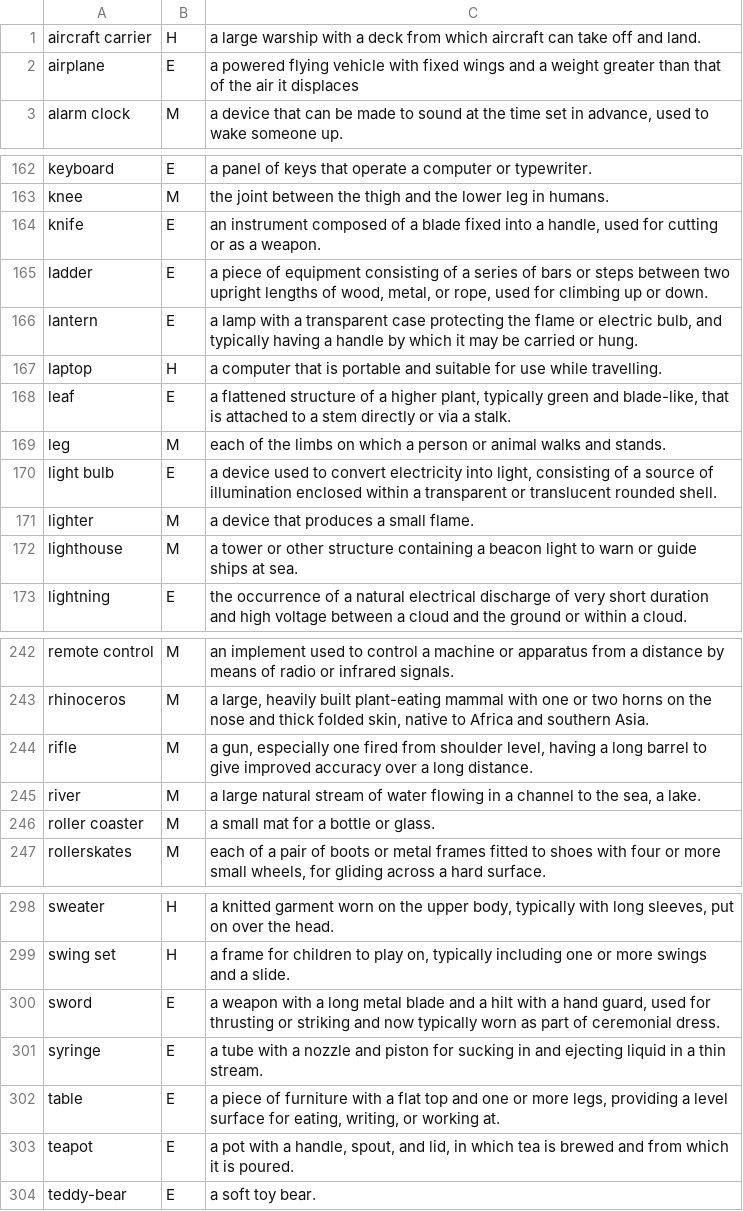
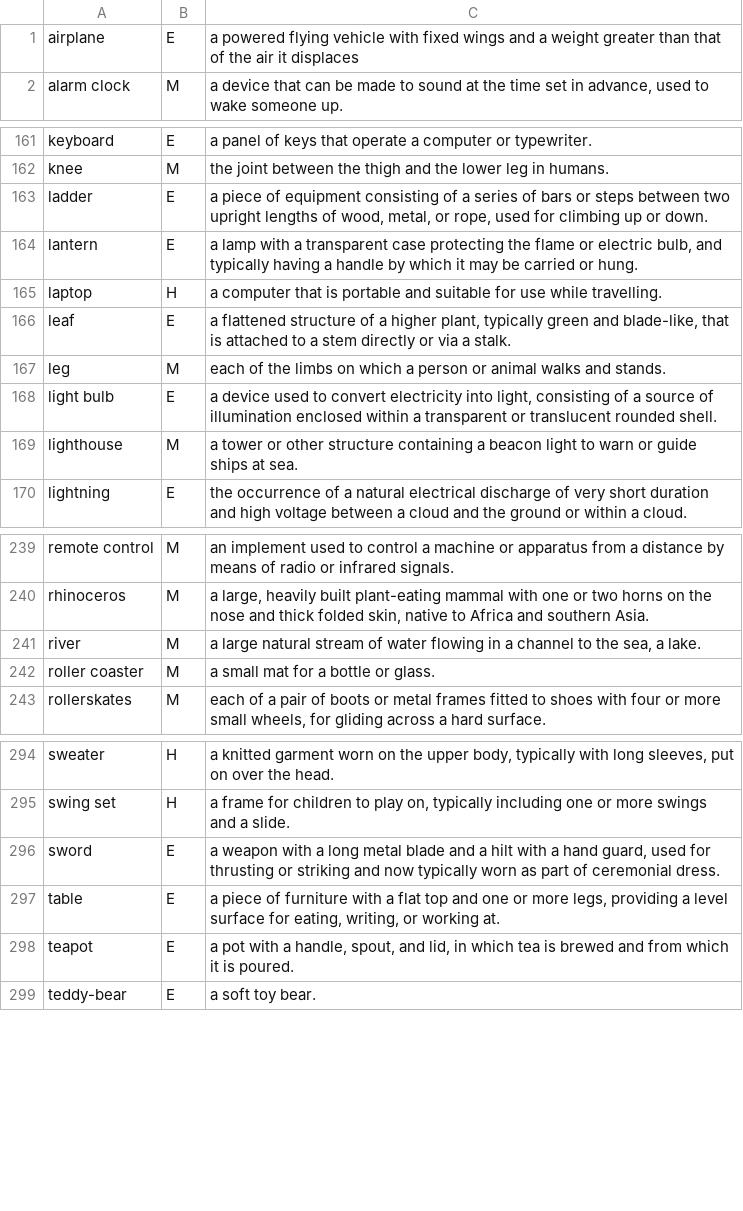
Before and after one commit to Jang970/java-quick-draw, a CSV file: src/main/resources/categories.csv, drawn as a sheet; only a part is shown, gaps mark what is left out.

Commit message:
Removed invalid items from the categories csv

```diff
--- a/src/main/resources/categories.csv
+++ b/src/main/resources/categories.csv
@@ -1,2 +1 @@
-aircraft carrier,H,a large warship with a deck from which aircraft can take off and land.
 airplane,E,a powered flying vehicle with fixed wings and a weight greater than that of the air it displaces
@@ -163,3 +162,2 @@ keyboard,E,a panel of keys that operate a computer or typewriter.
 knee,M,the joint between the thigh and the lower leg in humans.
-knife,E,"an instrument composed of a blade fixed into a handle, used for cutting or as a weapon."
 ladder,E,"a piece of equipment consisting of a series of bars or steps between two upright lengths of wood, metal, or rope, used for climbing up or down."
@@ -170,3 +168,2 @@ leg,M,each of the limbs on which a person or animal walks and stands.
 light bulb,E,"a device used to convert electricity into light, consisting of a source of illumination enclosed within a transparent or translucent rounded shell."
-lighter,M,a device that produces a small flame.
 lighthouse,M,a tower or other structure containing a beacon light to warn or guide ships at sea.
@@ -243,3 +240,2 @@ remote control,M,an implement used to control a machine or apparatus from a dist
 rhinoceros,M,"a large, heavily built plant-eating mammal with one or two horns on the nose and thick folded skin, native to Africa and southern Asia."
-rifle,M,"a gun, especially one fired from shoulder level, having a long barrel to give improved accuracy over a long distance."
 river,M,"a large natural stream of water flowing in a channel to the sea, a lake."
@@ -300,3 +296,2 @@ swing set,H,"a frame for children to play on, typically including one or more sw
 sword,E,"a weapon with a long metal blade and a hilt with a hand guard, used for thrusting or striking and now typically worn as part of ceremonial dress."
-syringe,E,a tube with a nozzle and piston for sucking in and ejecting liquid in a thin stream.
 table,E,"a piece of furniture with a flat top and one or more legs, providing a level surface for eating, writing, or working at."
```
